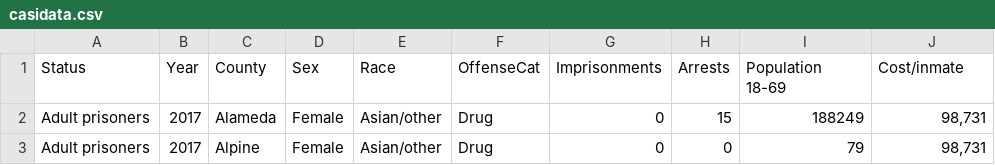
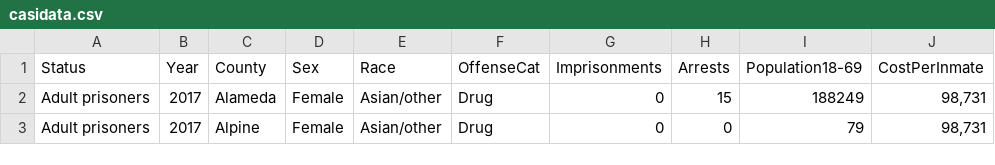
Before and after one commit to ashkanrdn/CASI2, a CSV file: public/casidata.csv, drawn as a sheet; only a part is shown.

```diff
--- a/public/casidata.csv
+++ b/public/casidata.csv
@@ -1,2 +1,2 @@
-Status,Year,County,Sex,Race,OffenseCat,Imprisonments,Arrests,Population 18-69,Cost/inmate
+Status,Year,County,Sex,Race,OffenseCat,Imprisonments,Arrests,Population18-69,CostPerInmate
 Adult prisoners,2017,Alameda,Female,Asian/other,Drug,0,15,188249,"98,731"
```
Also changed, not shown: 5 other files.
